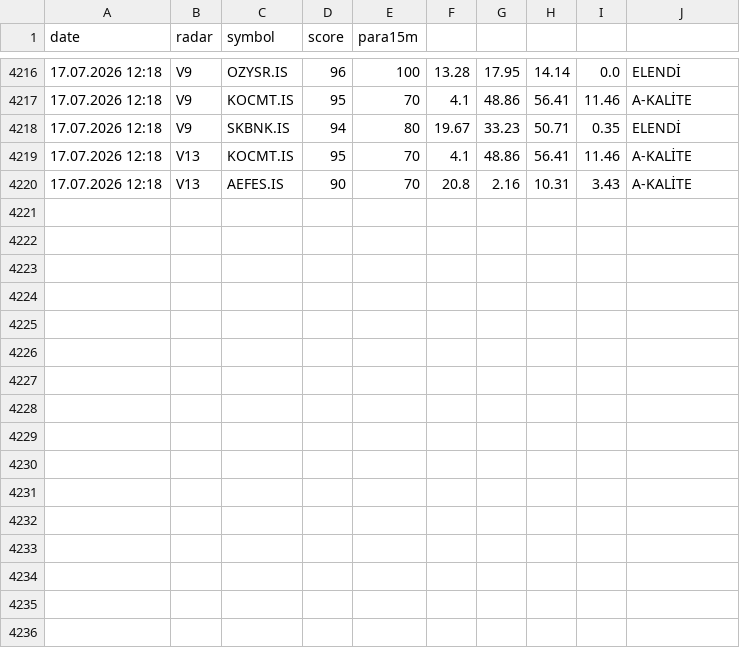
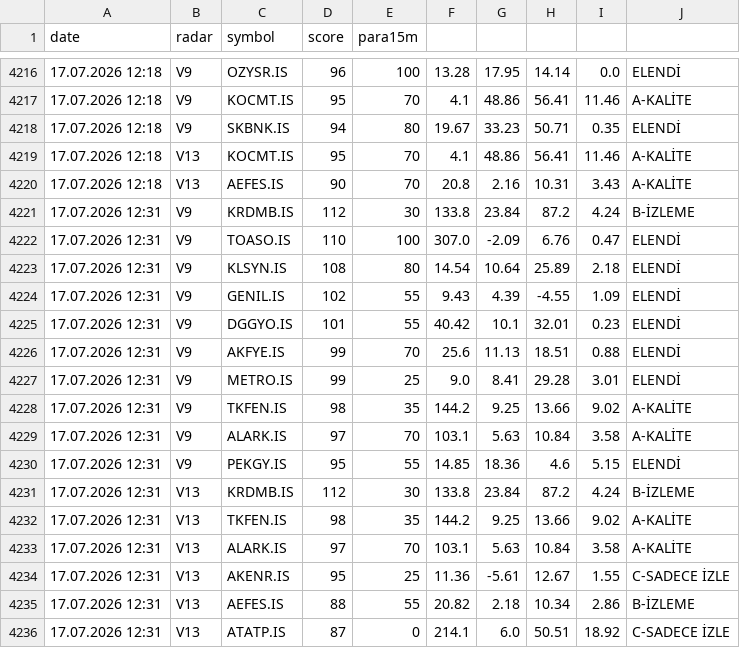
Before and after one commit to gokhan-bist-radar/gokhan-bist-radar, a CSV file: radar_signals.csv, drawn as a sheet; only a part is shown, gaps mark what is left out; the diff names each change by its address in the sheet, - before the commit and + after, or states it on an @@ line.

```diff
--- a/radar_signals.csv
+++ b/radar_signals.csv
+row 4221: 17.07.2026 12:31 | V9 | KRDMB.IS | 112 | 30 | 133.8 | 23.84 | 87.2 | 4.24 | B-İZLEME
+row 4222: 17.07.2026 12:31 | V9 | TOASO.IS | 110 | 100 | 307.0 | -2.09 | 6.76 | 0.47 | ELENDİ
+row 4223: 17.07.2026 12:31 | V9 | KLSYN.IS | 108 | 80 | 14.54 | 10.64 | 25.89 | 2.18 | ELENDİ
+row 4224: 17.07.2026 12:31 | V9 | GENIL.IS | 102 | 55 | 9.43 | 4.39 | -4.55 | 1.09 | ELENDİ
+row 4225: 17.07.2026 12:31 | V9 | DGGYO.IS | 101 | 55 | 40.42 | 10.1 | 32.01 | 0.23 | ELENDİ
+row 4226: 17.07.2026 12:31 | V9 | AKFYE.IS | 99 | 70 | 25.6 | 11.13 | 18.51 | 0.88 | ELENDİ
+row 4227: 17.07.2026 12:31 | V9 | METRO.IS | 99 | 25 | 9.0 | 8.41 | 29.28 | 3.01 | ELENDİ
+row 4228: 17.07.2026 12:31 | V9 | TKFEN.IS | 98 | 35 | 144.2 | 9.25 | 13.66 | 9.02 | A-KALİTE
+row 4229: 17.07.2026 12:31 | V9 | ALARK.IS | 97 | 70 | 103.1 | 5.63 | 10.84 | 3.58 | A-KALİTE
+row 4230: 17.07.2026 12:31 | V9 | PEKGY.IS | 95 | 55 | 14.85 | 18.36 | 4.6 | 5.15 | ELENDİ
+row 4231: 17.07.2026 12:31 | V13 | KRDMB.IS | 112 | 30 | 133.8 | 23.84 | 87.2 | 4.24 | B-İZLEME
+row 4232: 17.07.2026 12:31 | V13 | TKFEN.IS | 98 | 35 | 144.2 | 9.25 | 13.66 | 9.02 | A-KALİTE
+row 4233: 17.07.2026 12:31 | V13 | ALARK.IS | 97 | 70 | 103.1 | 5.63 | 10.84 | 3.58 | A-KALİTE
+row 4234: 17.07.2026 12:31 | V13 | AKENR.IS | 95 | 25 | 11.36 | -5.61 | 12.67 | 1.55 | C-SADECE İZLE
+row 4235: 17.07.2026 12:31 | V13 | AEFES.IS | 88 | 55 | 20.82 | 2.18 | 10.34 | 2.86 | B-İZLEME
+row 4236: 17.07.2026 12:31 | V13 | ATATP.IS | 87 | 0 | 214.1 | 6.0 | 50.51 | 18.92 | C-SADECE İZLE
```
Also changed, not shown: radar_memory.csv, radar_performance.csv.
